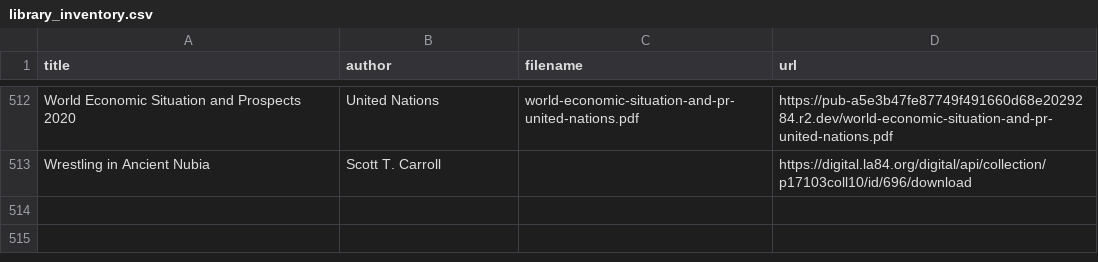
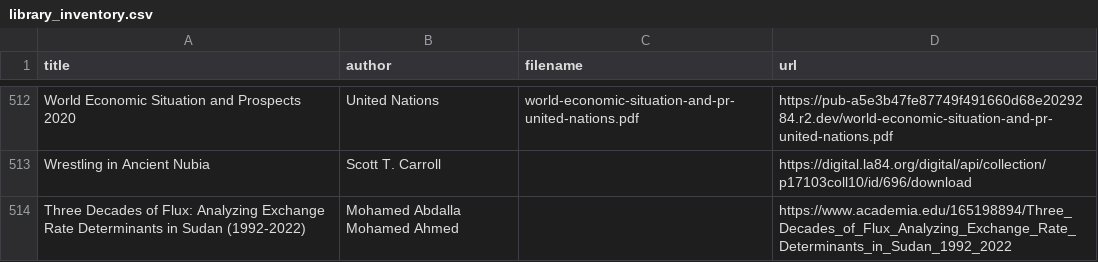
Before and after one commit to beewax/Kandaka, a CSV file: library_inventory.csv, drawn as a sheet; only a part is shown, gaps mark what is left out.

Commit message:
Add files via upload

```diff
--- a/library_inventory.csv
+++ b/library_inventory.csv
@@ -513 +513,2 @@ World Economic Situation and Prospects 2020,United Nations,world-economic-situat
 Wrestling in Ancient Nubia,Scott T. Carroll,,https://digital.la84.org/digital/api/collection/p17103coll10/id/696/download
+Three Decades of Flux: Analyzing Exchange Rate Determinants in Sudan (1992-2022),Mohamed Abdalla Mohamed Ahmed,,https://www.academia.edu/165198894/Three_Decades_of_Flux_Analyzing_Exchange_Rate_Determinants_in_Sudan_1992_2022
```
